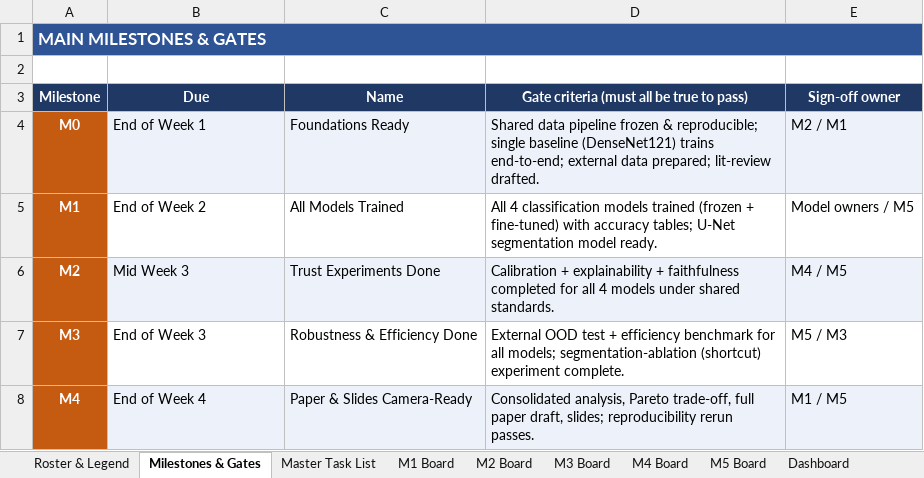
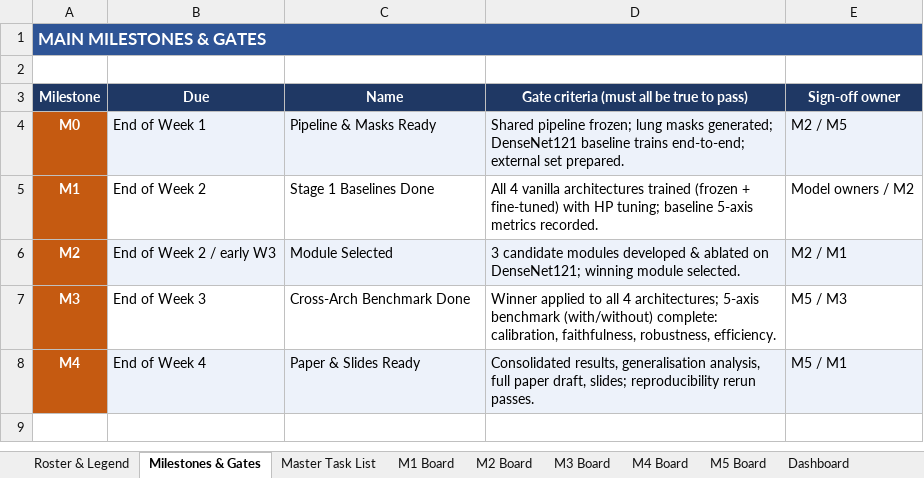
Before and after one commit to Ravindu-Pathirana/Chest-X-ray-Disease-Detection, an Excel workbook: Project Documents/Project_Work_Breakdown_Tracker.xlsx, sheet Milestones & Gates, drawn as a sheet; values as stored, in another font and other column widths than the file's, no borders; the diff names each change by its address in the sheet, - before the commit and + after, or states it on an @@ line.

```diff
--- a/Project Documents/Project_Work_Breakdown_Tracker.xlsx (sheet Milestones & Gates)
+++ b/Project Documents/Project_Work_Breakdown_Tracker.xlsx (sheet Milestones & Gates)
-C4 (Name): Foundations Ready
+C4 (Name): Pipeline & Masks Ready
-D4: Shared data pipeline frozen & reproducible; single baseline (DenseNet121) trains end-to-end; external data prepared; lit-review drafted.
+D4: Shared pipeline frozen; lung masks generated; DenseNet121 baseline trains end-to-end; external set prepared.
-E4 (Sign-off owner): M2 / M1
+E4 (Sign-off owner): M2 / M5
-C5 (Name): All Models Trained
+C5 (Name): Stage 1 Baselines Done
-D5: All 4 classification models trained (frozen + fine-tuned) with accuracy tables; U-Net segmentation model ready.
+D5: All 4 vanilla architectures trained (frozen + fine-tuned) with HP tuning; baseline 5-axis metrics recorded.
-E5 (Sign-off owner): Model owners / M5
+E5 (Sign-off owner): Model owners / M2
-B6 (Due): Mid Week 3
+B6 (Due): End of Week 2 / early W3
-C6 (Name): Trust Experiments Done
+C6 (Name): Module Selected
-D6: Calibration + explainability + faithfulness completed for all 4 models under shared standards.
+D6: 3 candidate modules developed & ablated on DenseNet121; winning module selected.
-E6 (Sign-off owner): M4 / M5
+E6 (Sign-off owner): M2 / M1
-C7 (Name): Robustness & Efficiency Done
+C7 (Name): Cross-Arch Benchmark Done
-D7: External OOD test + efficiency benchmark for all models; segmentation-ablation (shortcut) experiment complete.
+D7: Winner applied to all 4 architectures; 5-axis benchmark (with/without) complete: calibration, faithfulness, robustness, efficiency.
-C8 (Name): Paper & Slides Camera-Ready
+C8 (Name): Paper & Slides Ready
-D8: Consolidated analysis, Pareto trade-off, full paper…
+D8: Consolidated results, generalisation analysis, full paper…
-E8 (Sign-off owner): M1 / M5
+E8 (Sign-off owner): M5 / M1
```
Also changed, not shown: sheet Master Task List, sheet M5 Board, sheet M2 Board, sheet M4 Board, sheet M3 Board, sheet M1 Board, 2 more sheets, formulas that keep their value, 24 other files.
